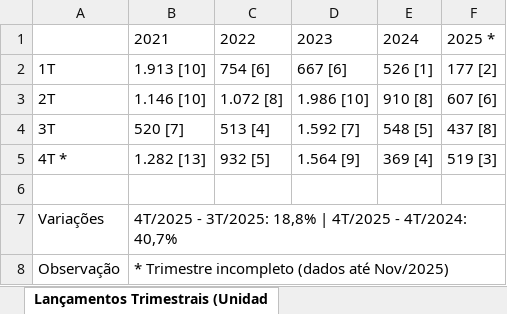
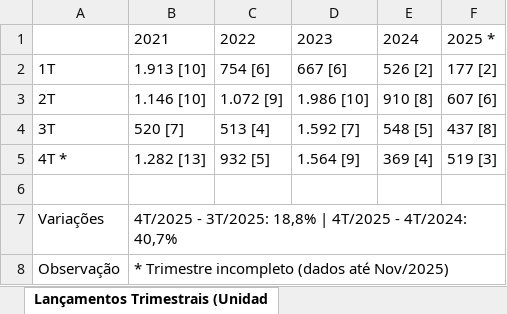
Before and after one commit to aag1974/apn-ivv, an Excel workbook: Relatorio_Completo_Residencial_2025_11.xlsx, sheet Lançamentos Trimestrais (Unidad, drawn as a sheet; values as stored, in another font and other column widths than the file's, no borders; the diff names each change by its address in the sheet, - before the commit and + after, or states it on an @@ line.

```diff
--- a/Relatorio_Completo_Residencial_2025_11.xlsx (sheet Lançamentos Trimestrais (Unidad)
+++ b/Relatorio_Completo_Residencial_2025_11.xlsx (sheet Lançamentos Trimestrais (Unidad)
-E2: 526 [1]
+E2: 526 [2]
-C3: 1.072 [8]
+C3: 1.072 [9]
```
Also changed, not shown: sheet Lançamentos Anuais (Unidades Em, sheet Lançamentos Mensais (Unidades E, sheet Resumo, 3 other files.
